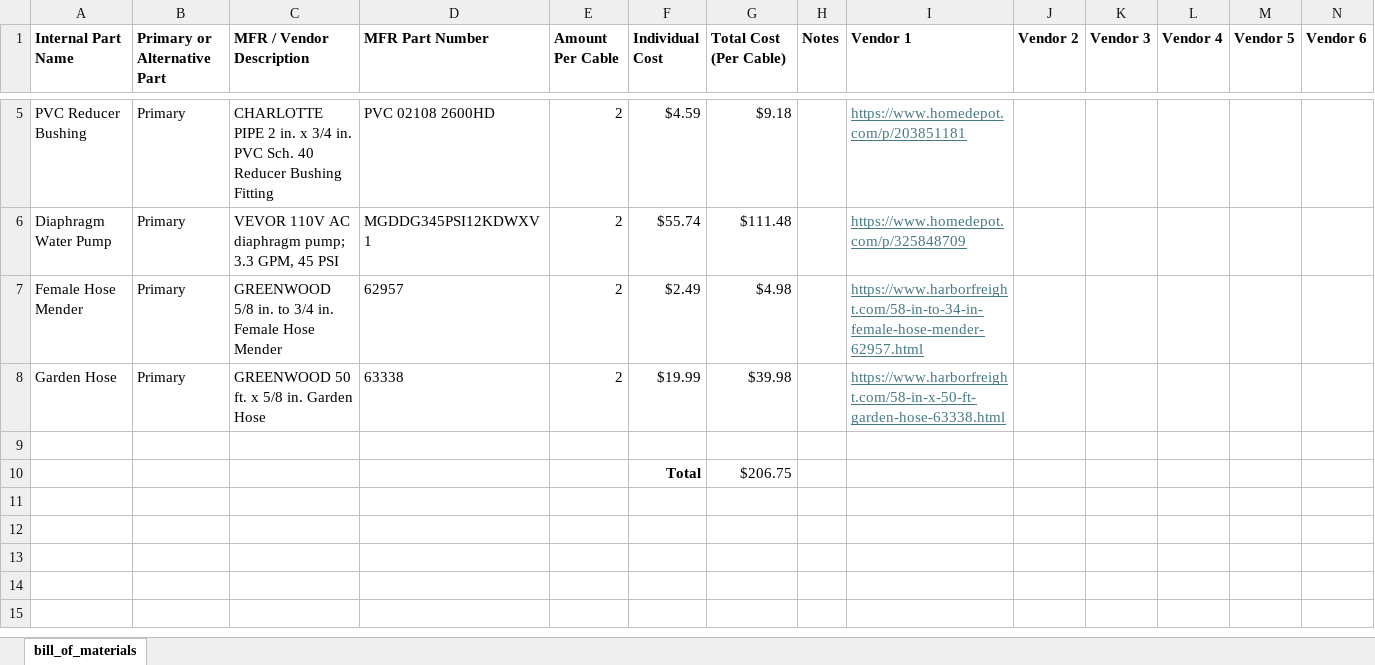
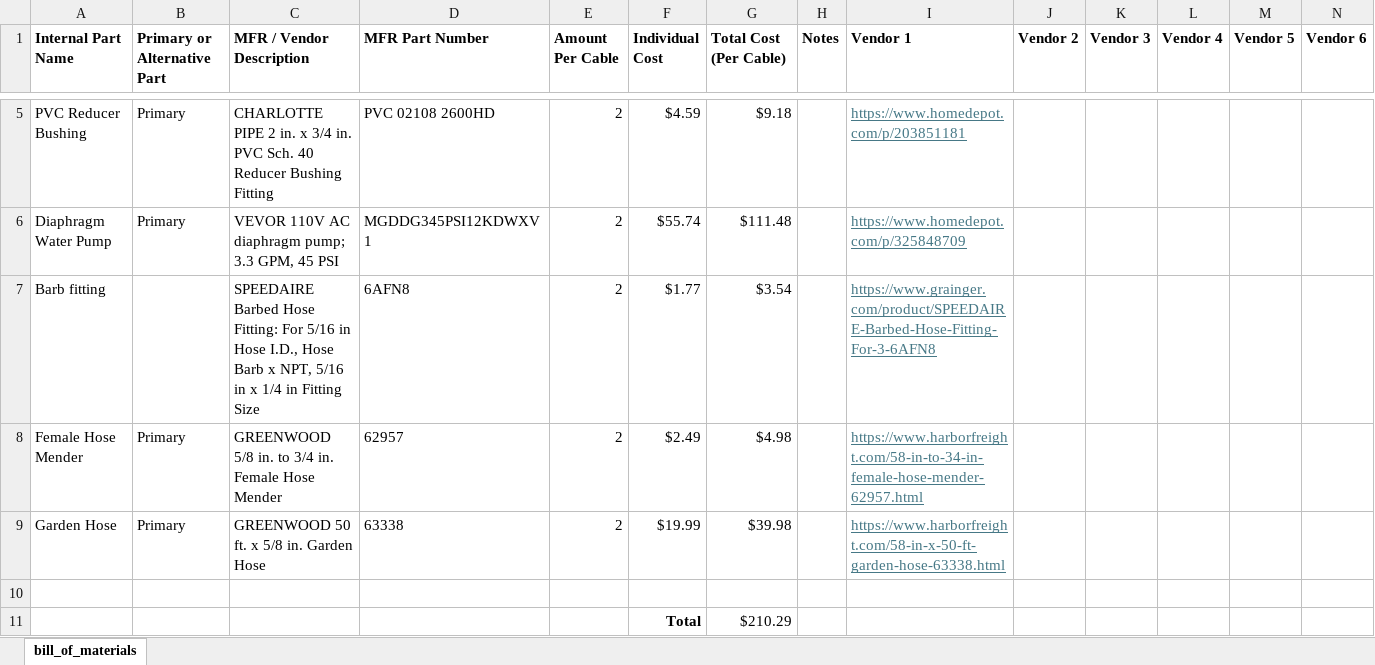
Before and after one commit to ARTS-Laboratory/flowthrough-water-quality-monitoring-system, an Excel workbook: system_development/Moultrie/v0.4.2/BOM-Moultriev-0.4.2.xlsx, sheet bill_of_materials, drawn as a sheet; only a part is shown, gaps mark what is left out; values as stored, in another font and other column widths than the file's, no borders; addresses are those after the commit; the diff names each change by its address in the sheet, - before the commit and + after, or states it on an @@ line.

Commit message:
Update BOM-Moultriev-0.4.2.xlsx

```diff
--- a/system_development/Moultrie/v0.4.2/BOM-Moultriev-0.4.2.xlsx (sheet bill_of_materials)
+++ b/system_development/Moultrie/v0.4.2/BOM-Moultriev-0.4.2.xlsx (sheet bill_of_materials)
+row 7: Barb fitting |  | SPEEDAIRE Barbed Hose Fitting: For 5/16 in Hose I.D., Hose Barb x NPT, 5/16 in x 1/4 in Fitting Size | 6AFN8 | 2 | $1.77 | $3.54 |  | https://www.grainger.com/product/SPEEDAIRE-Barbed-Hose-Fitting-For-3-6AFN8
-G11 (Total Cost (Per Cable)): $206.75
+G11 (Total Cost (Per Cable)): $210.29
```
